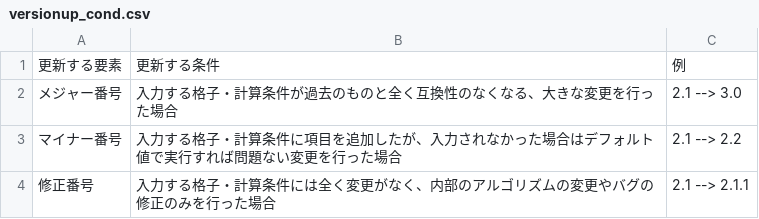
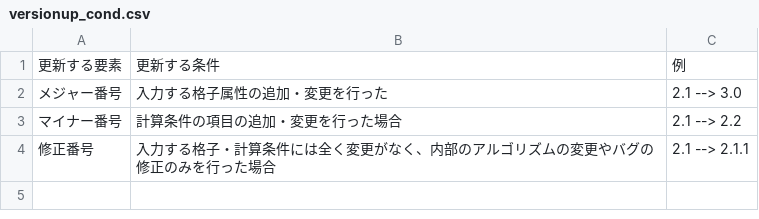
Before and after one commit to i-RIC/solver_dev_manual, a CSV file: source/05/versionup_cond.csv, drawn as a sheet.

```diff
--- a/source/05/versionup_cond.csv
+++ b/source/05/versionup_cond.csv
@@ -1,4 +1,4 @@
 更新する要素,更新する条件,例
-メジャー番号,入力する格子・計算条件が過去のものと全く互換性のなくなる、大きな変更を行った場合,2.1 --> 3.0
-マイナー番号,入力する格子・計算条件に項目を追加したが、入力されなかった場合はデフォルト値で実行すれば問題ない変更を行った場合,2.1 --> 2.2
+メジャー番号,入力する格子属性の追加・変更を行った,2.1 --> 3.0
+マイナー番号,計算条件の項目の追加・変更を行った場合,2.1 --> 2.2
 修正番号,入力する格子・計算条件には全く変更がなく、内部のアルゴリズムの変更やバグの修正のみを行った場合,2.1 --> 2.1.1
```
Also changed, not shown: 2 other files.
